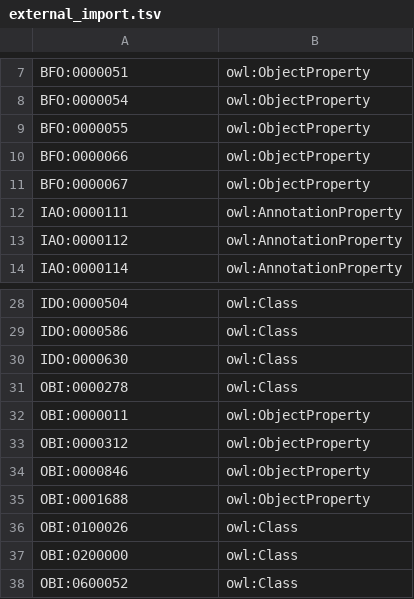
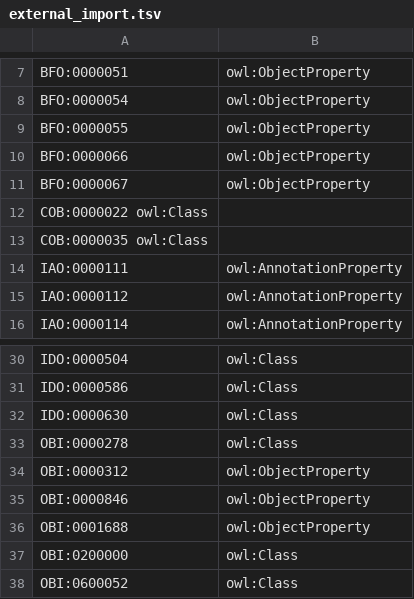
Before and after one commit to OGMS/ogms, a TSV file: src/templates/external_import.tsv, drawn as a sheet; only a part is shown, gaps mark what is left out.

Commit message:
Removed obsolete OBI imports and replaced references to them in axioms; imported replacement COB terms.

```diff
--- a/src/templates/external_import.tsv
+++ b/src/templates/external_import.tsv
@@ -11,2 +11,4 @@ BFO:0000066	owl:ObjectProperty
 BFO:0000067	owl:ObjectProperty
+COB:0000022 owl:Class
+COB:0000035 owl:Class
 IAO:0000111	owl:AnnotationProperty
@@ -31,3 +33,2 @@ IDO:0000630	owl:Class
 OBI:0000278	owl:Class
-OBI:0000011	owl:ObjectProperty
 OBI:0000312	owl:ObjectProperty
@@ -35,3 +36,2 @@ OBI:0000846	owl:ObjectProperty
 OBI:0001688	owl:ObjectProperty
-OBI:0100026	owl:Class
 OBI:0200000	owl:Class
```
Also changed, not shown: 24 other files.
